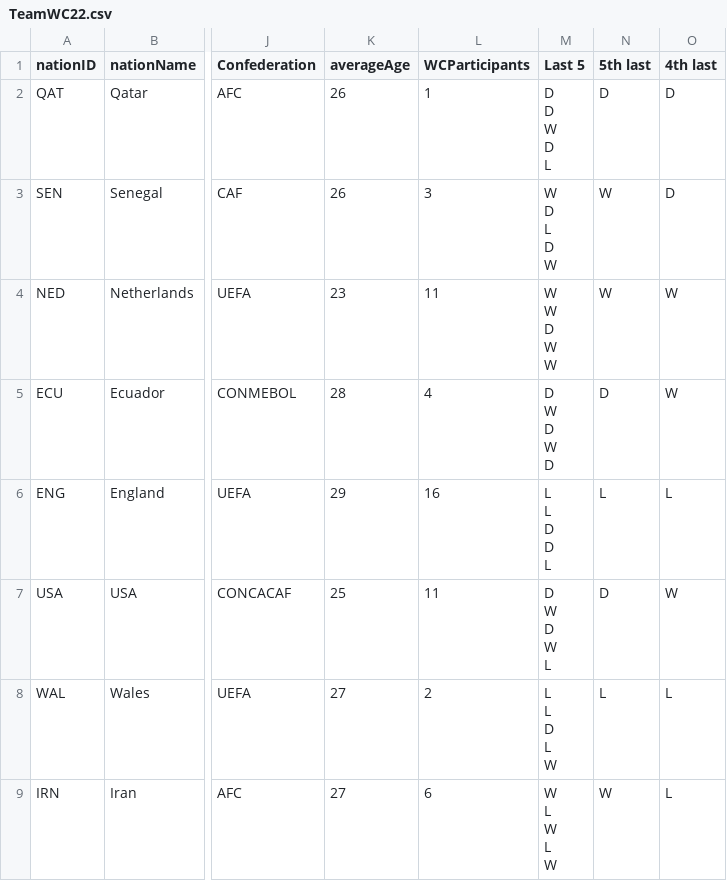
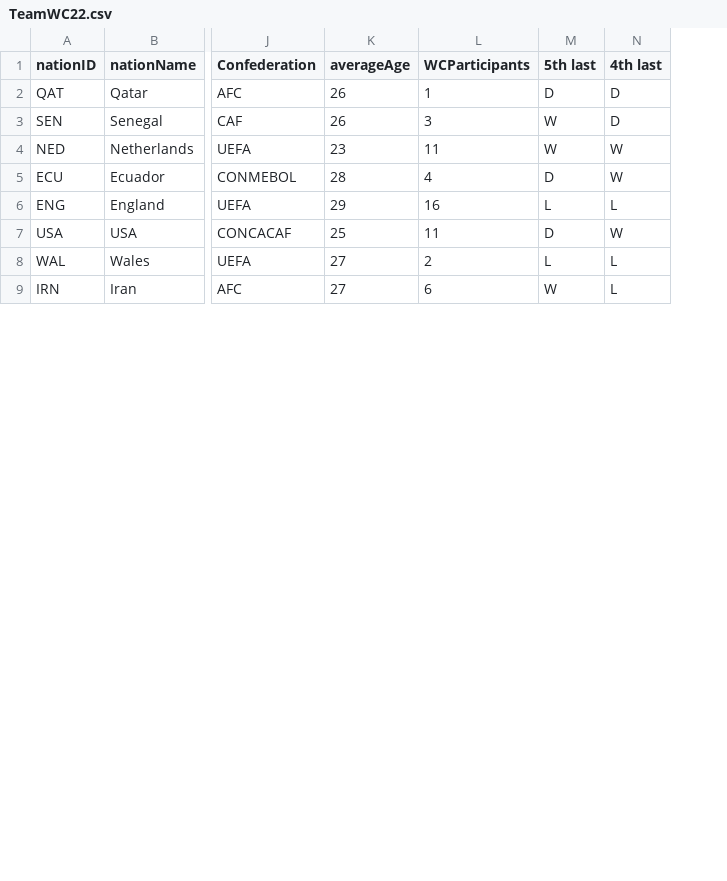
Before and after one commit to tatien777/dataWorldCup, a CSV file: TeamWC22.csv, drawn as a sheet; only a part is shown, gaps mark what is left out; ↵ is a line break in a cell; the diff names each change by its address in the sheet, - before the commit and + after, or states it on an @@ line.

Commit message:
remove last 5

```diff
--- a/TeamWC22.csv
+++ b/TeamWC22.csv
-column M (Last 5), rows 2-9: D ↵ D ↵ W ↵ D ↵ L | W ↵ D ↵ L ↵ D ↵ W | W ↵ W ↵ D ↵ W ↵ W | D ↵ W ↵ D ↵ W ↵ D | L ↵ L ↵ D ↵ D ↵ L | D ↵ W ↵ D ↵ W ↵ L | L ↵ L ↵ D ↵ L ↵ W | W ↵ L ↵ W ↵ L ↵ W
```
